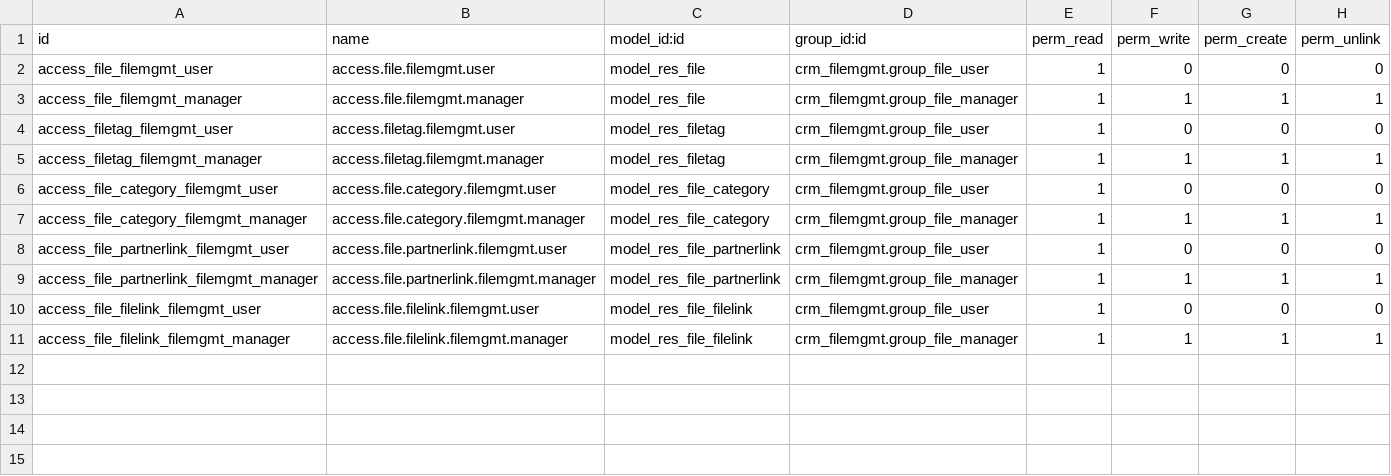
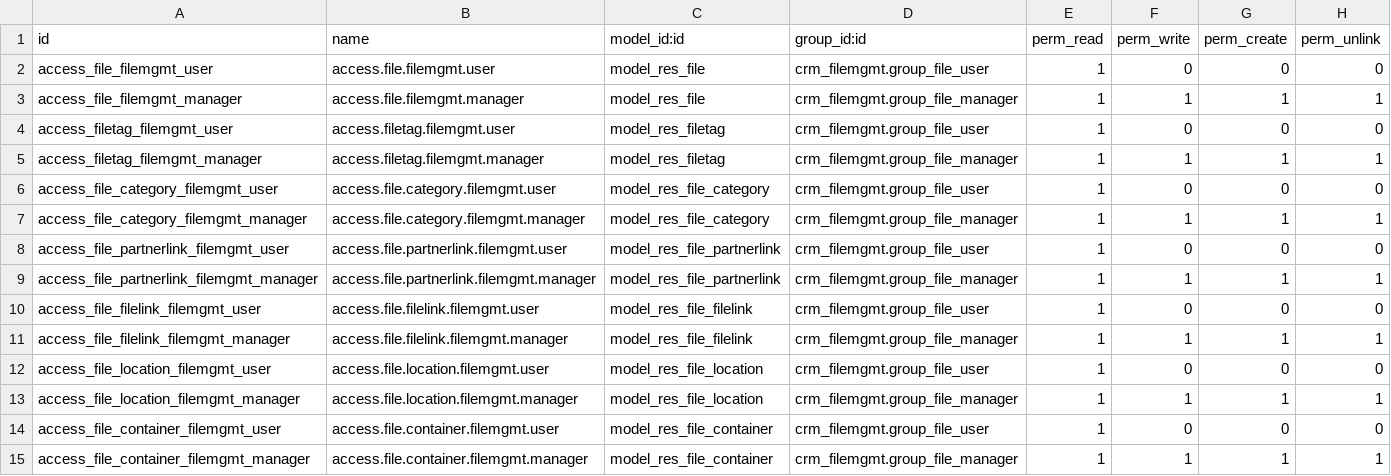
Before and after one commit to MovalAgroingenieria/general_clean, a CSV file: crm_filemgmt/security/ir.model.access.csv, drawn as a sheet.

Commit message:
[UPD] crm_filemgmt: Add security rules for location and container models

```diff
--- a/crm_filemgmt/security/ir.model.access.csv
+++ b/crm_filemgmt/security/ir.model.access.csv
@@ -11 +11,5 @@ access_file_filelink_filemgmt_user,access.file.filelink.filemgmt.user,model_res_
 access_file_filelink_filemgmt_manager,access.file.filelink.filemgmt.manager,model_res_file_filelink,crm_filemgmt.group_file_manager,1,1,1,1
+access_file_location_filemgmt_user,access.file.location.filemgmt.user,model_res_file_location,crm_filemgmt.group_file_user,1,0,0,0
+access_file_location_filemgmt_manager,access.file.location.filemgmt.manager,model_res_file_location,crm_filemgmt.group_file_manager,1,1,1,1
+access_file_container_filemgmt_user,access.file.container.filemgmt.user,model_res_file_container,crm_filemgmt.group_file_user,1,0,0,0
+access_file_container_filemgmt_manager,access.file.container.filemgmt.manager,model_res_file_container,crm_filemgmt.group_file_manager,1,1,1,1
```
